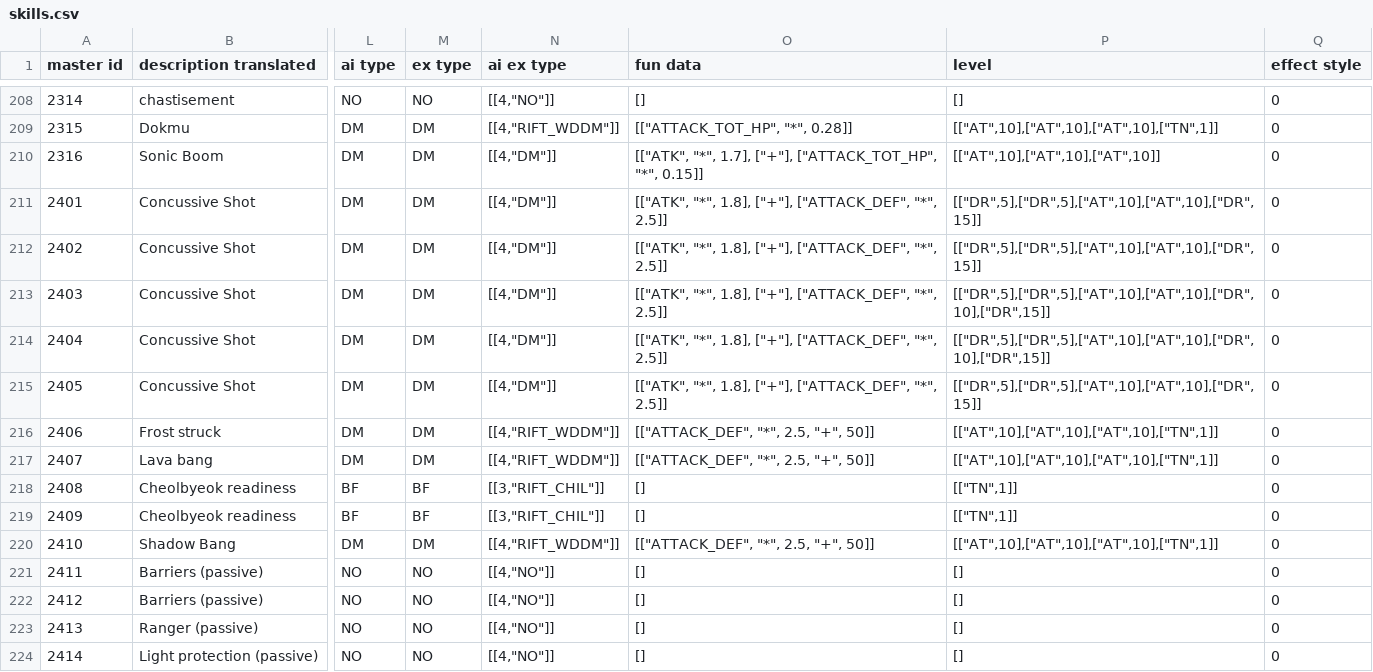
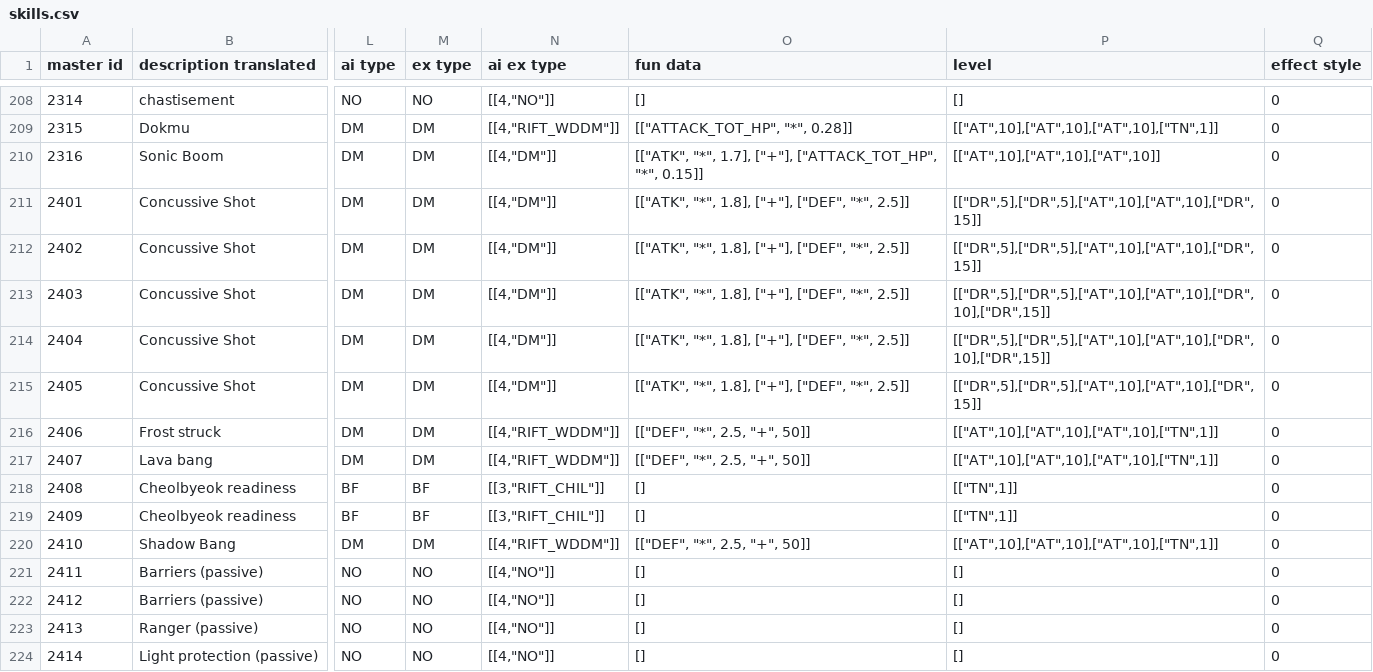
Before and after one commit to swarfarm/swarfarm, a CSV file: skills.csv, drawn as a sheet; only a part is shown, gaps mark what is left out; the diff names each change by its address in the sheet, - before the commit and + after, or states it on an @@ line.

Commit message:
Updated golem skills to use DEF multipler instead of ATTACK_DEF for automated parsing.

```diff
--- a/skills.csv
+++ b/skills.csv
-O211:O215 (fun data): …1.8], ["+"], ["ATTACK_DEF", "*", 2.5]]
+O211:O215 (fun data): …1.8], ["+"], ["DEF", "*", 2.5]]
-O216:O217 (fun data): [["ATTACK_DEF", "*", 2.5, "+", 50]]
+O216:O217 (fun data): [["DEF", "*", 2.5, "+", 50]]
-O220 (fun data): [["ATTACK_DEF", "*", 2.5, "+", 50]]
+O220 (fun data): [["DEF", "*", 2.5, "+", 50]]
```
